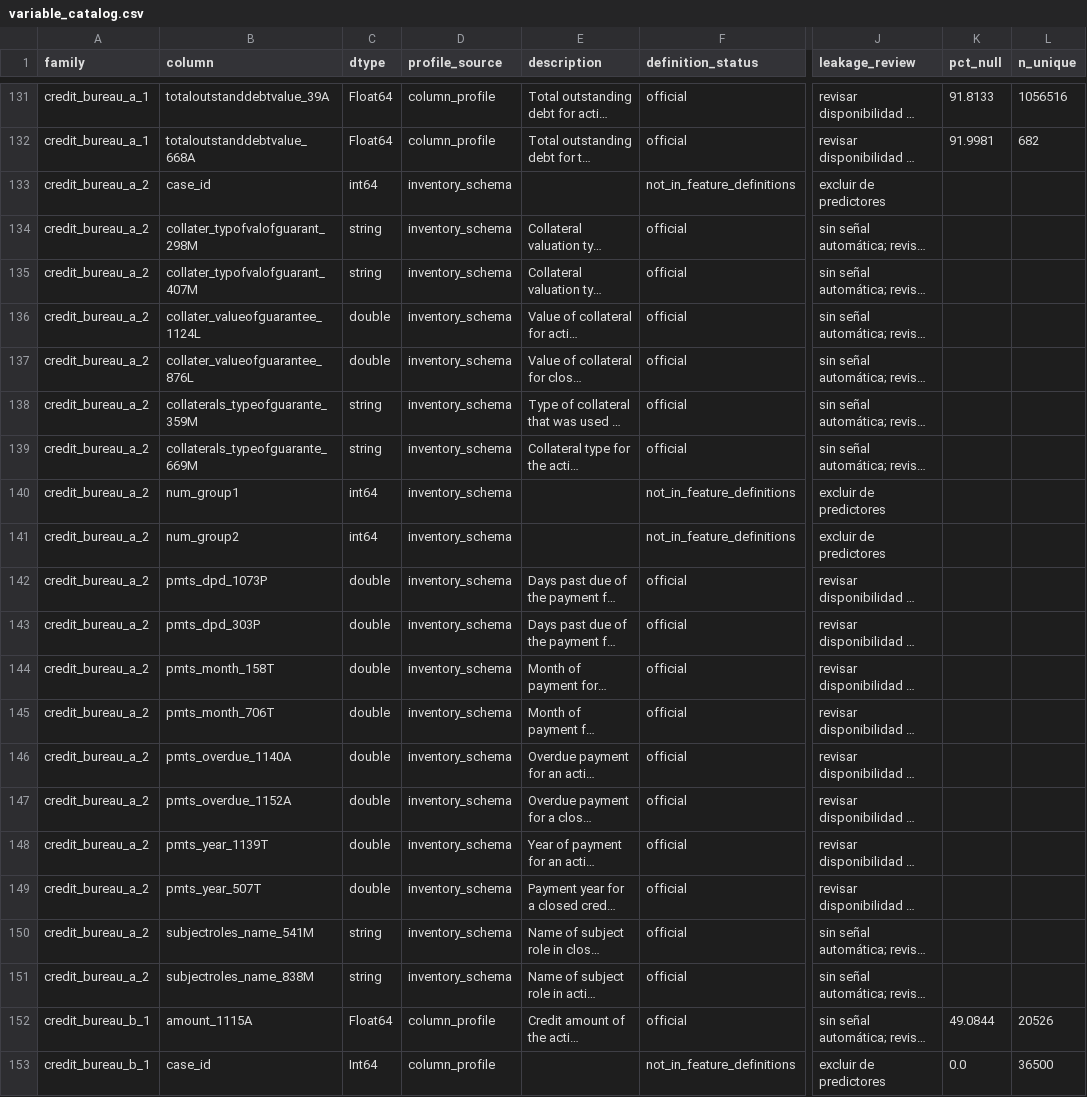
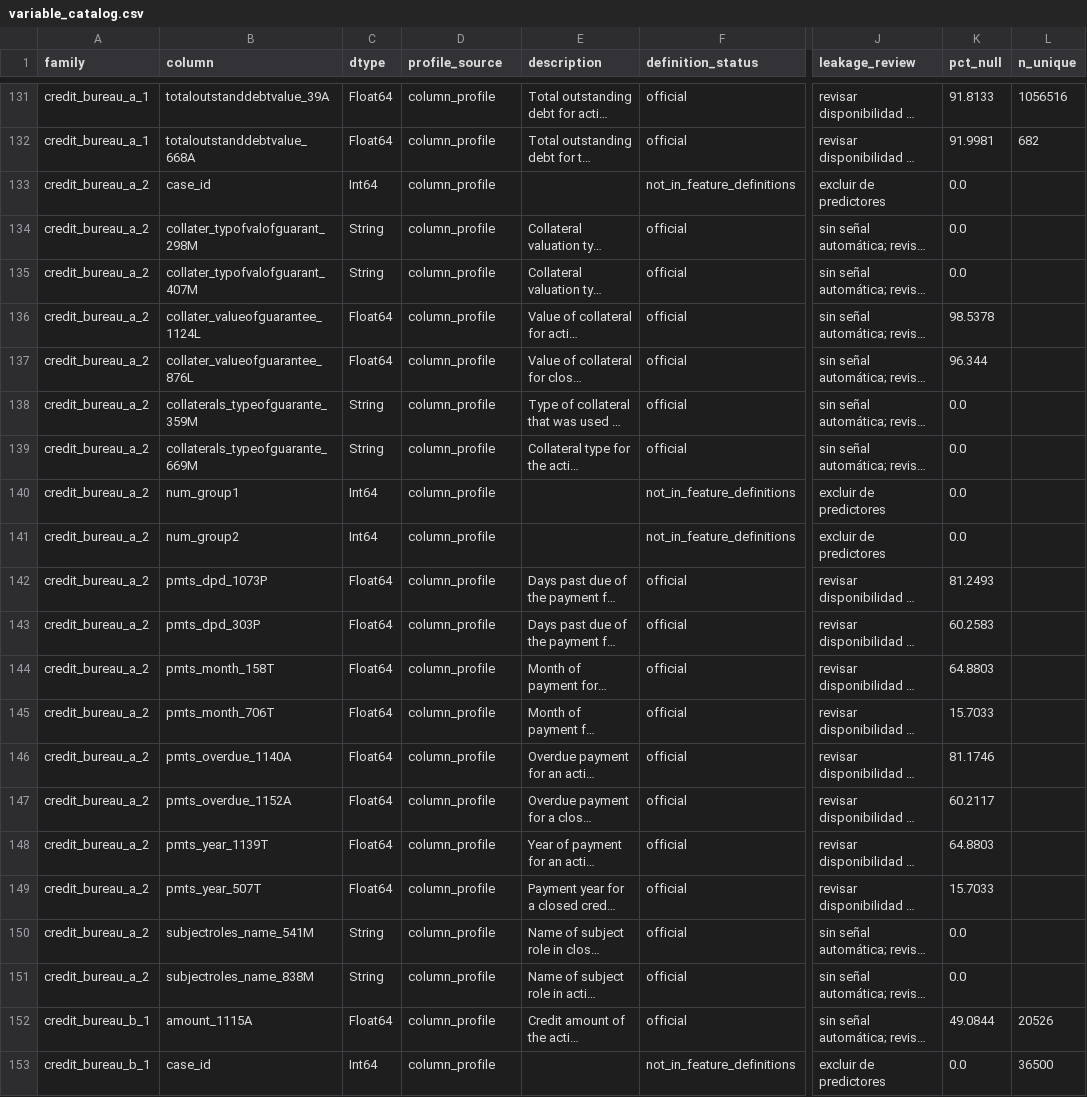
Before and after one commit to MathiasTL/data-mining-labs, a CSV file: results/variable_catalog.csv, drawn as a sheet; only a part is shown, gaps mark what is left out; long unchanged cells end in …; the diff names each change by its address in the sheet, - before the commit and + after, or states it on an @@ line.

Commit message:
fix(catalog): Prefer column profiles over inventory schemas

```diff
--- a/results/variable_catalog.csv
+++ b/results/variable_catalog.csv
-C133 (dtype): int64
+C133 (dtype): Int64
-D133:D151 (profile_source): inventory_schema
+D133:D151 (profile_source): column_profile
-K133:K135 (pct_null): (empty)
+K133:K135 (pct_null): 0.0
-C134:C135 (dtype): string
+C134:C135 (dtype): String
-C136:C137 (dtype): double
+C136:C137 (dtype): Float64
-K136 (pct_null): (empty)
+K136 (pct_null): 98.5378
-K137 (pct_null): (empty)
+K137 (pct_null): 96.344
-C138:C139 (dtype): string
+C138:C139 (dtype): String
-K138:K141 (pct_null): (empty)
+K138:K141 (pct_null): 0.0
-C140:C141 (dtype): int64
+C140:C141 (dtype): Int64
-C142:C149 (dtype): double
+C142:C149 (dtype): Float64
-K142 (pct_null): (empty)
+K142 (pct_null): 81.2493
-K143 (pct_null): (empty)
+K143 (pct_null): 60.2583
-K144 (pct_null): (empty)
+K144 (pct_null): 64.8803
-K145 (pct_null): (empty)
+K145 (pct_null): 15.7033
-K146 (pct_null): (empty)
+K146 (pct_null): 81.1746
-K147 (pct_null): (empty)
+K147 (pct_null): 60.2117
-K148 (pct_null): (empty)
+K148 (pct_null): 64.8803
-K149 (pct_null): (empty)
+K149 (pct_null): 15.7033
-C150:C151 (dtype): string
+C150:C151 (dtype): String
-K150:K151 (pct_null): (empty)
+K150:K151 (pct_null): 0.0
```
Also changed, not shown: 2 other files.
